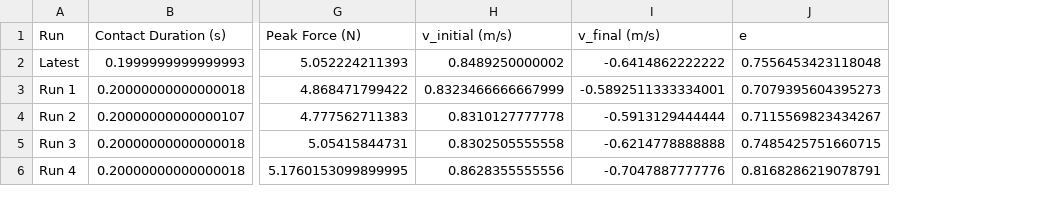
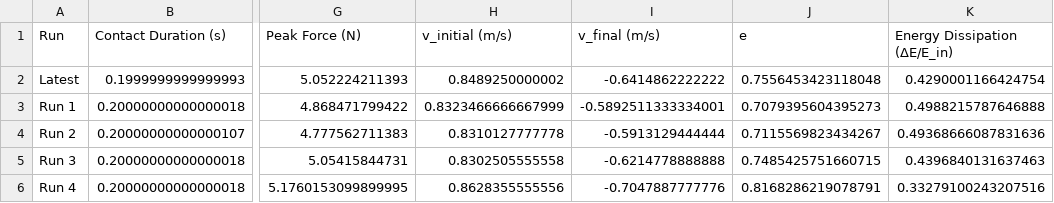
Before and after one commit to cytronicoder/spongebobs-corpse, a CSV file: outputs/dr lee go brr - 28mm/dr lee go brr - 28mm_analysis.csv, drawn as a sheet; only a part is shown, gaps mark what is left out; the diff names each change by its address in the sheet, - before the commit and + after, or states it on an @@ line.

```diff
--- a/outputs/dr lee go brr - 28mm/dr lee go brr - 28mm_analysis.csv
+++ b/outputs/dr lee go brr - 28mm/dr lee go brr - 28mm_analysis.csv
+column K (Energy Dissipation (ΔE/E_in)), rows 2-6: 0.4290001166424754 | 0.4988215787646888 | 0.49368666087831636 | 0.4396840131637463 | 0.33279100243207516
```
Also changed, not shown: outputs/dr lee go brr - 40mm/dr lee go brr - 40mm_analysis.csv, outputs/dr lee go brr - 4mm/dr lee go brr - 4mm_analysis.csv, 4 other files.
